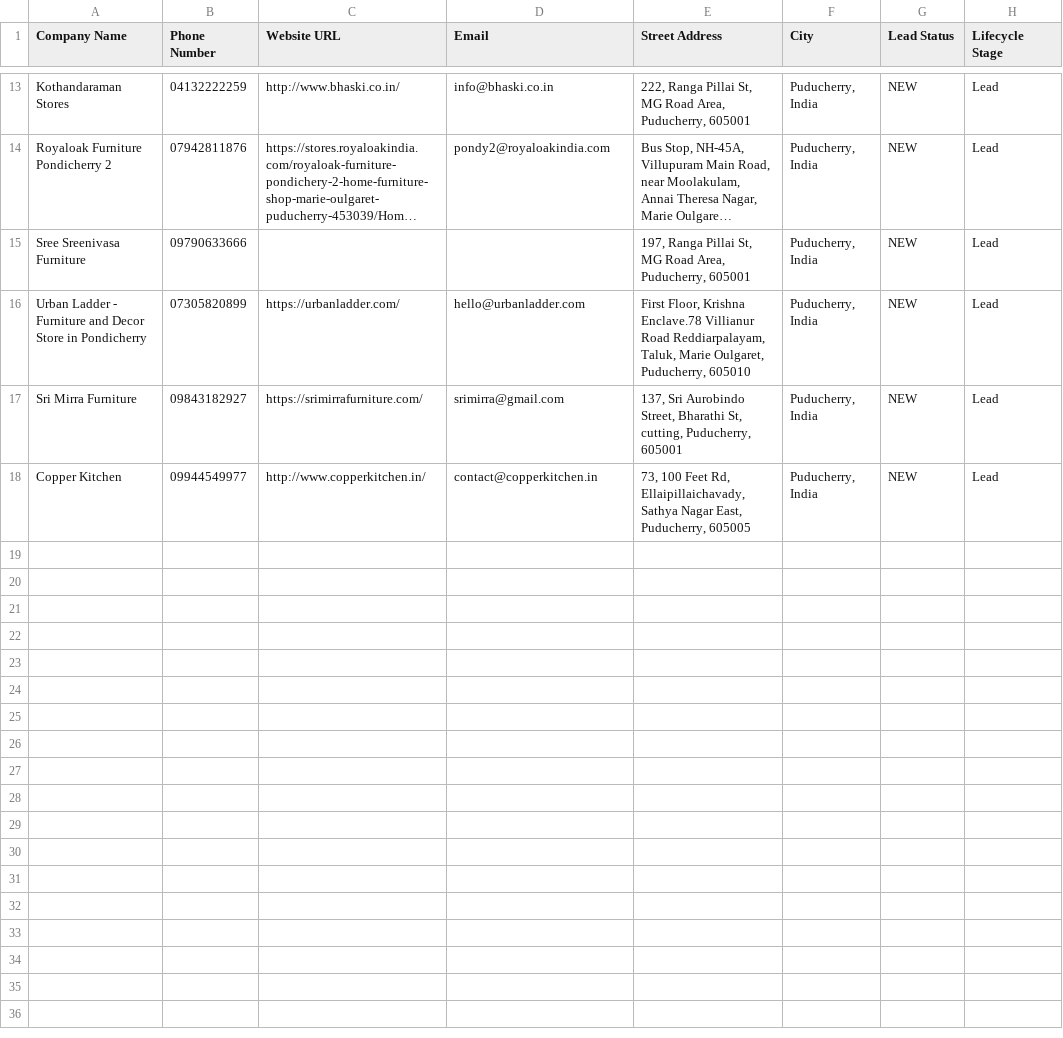
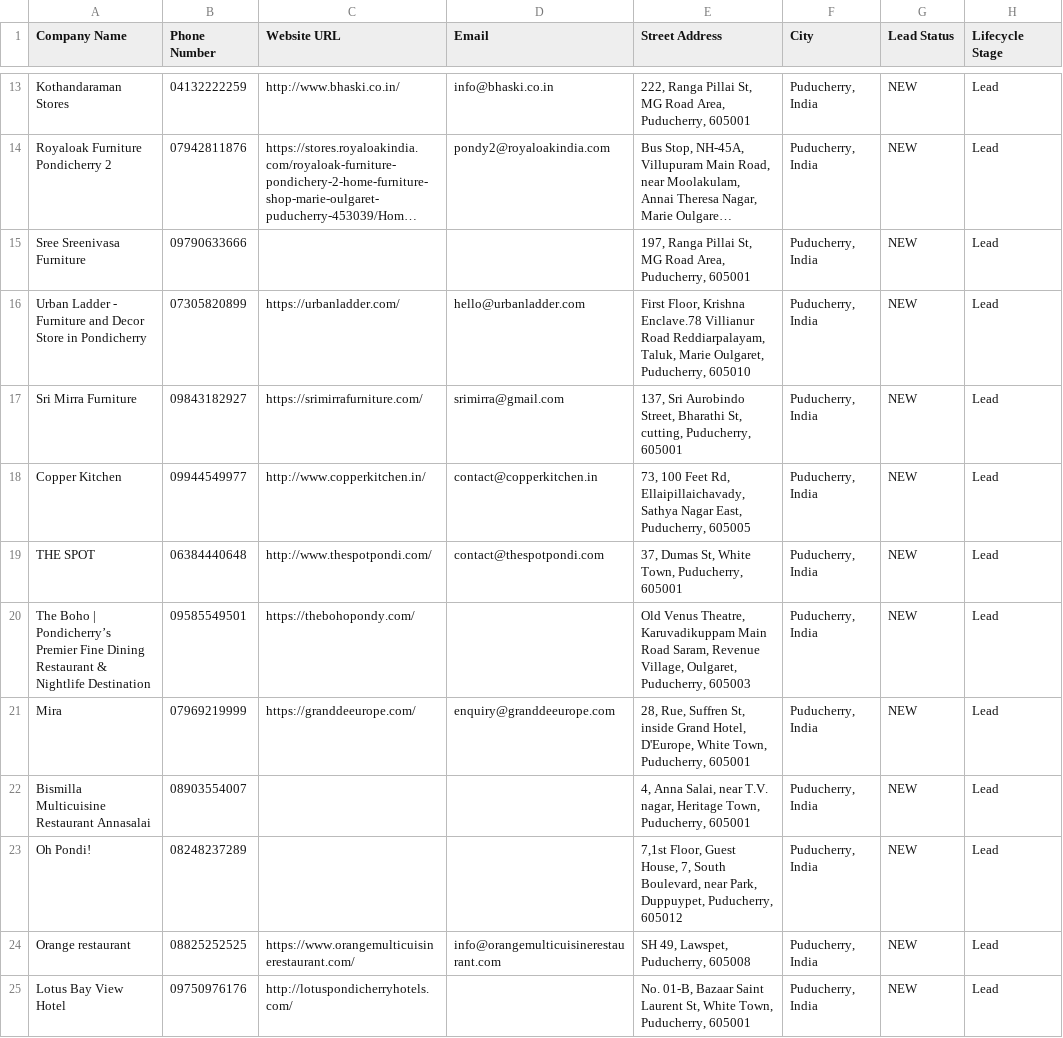
Before and after one commit to DEEPAKRV07/Google-Maps-Lead-Generator, a CSV file: outputs/CRM_Exports/hubspot_import.csv, drawn as a sheet; only a part is shown, gaps mark what is left out; long unchanged cells end in ….

```diff
--- a/outputs/CRM_Exports/hubspot_import.csv
+++ b/outputs/CRM_Exports/hubspot_import.csv
@@ -18 +18,8 @@ Sri Mirra Furniture,09843182927,https://srimirrafurniture.com/,srimirra@gmail.co
 Copper Kitchen,09944549977,http://www.copperkitchen.in/,contact@copperkitchen.in,"73, 100 Feet Rd, Ellaipillaichavady, Sathya Nagar East, Puducherry, 605005","Puducherry, India",NEW,Lead
+THE SPOT,06384440648,http://www.thespotpondi.com/,contact@thespotpondi.com,"37, Dumas St, White Town, Puducherry, 605001","Puducherry, India",NEW,Lead
+The Boho | Pondicherry’s Premier Fine Dining Restaurant & Nightlife Destination,09585549501,https://thebohopondy.com/,,"Old Venus Theatre, Karuvadikuppam Main Road Saram, Revenue Village, Oulgaret, Puducherry, 605003","Puducherry, India",NEW,Lead
+Mira,07969219999,https://granddeeurope.com/,enquiry@granddeeurope.com,"28, Rue, Suffren St, inside Grand Hotel, D'Europe, White Town, Puducherry, 605001","Puducherry, India",NEW,Lead
+Bismilla Multicuisine Restaurant Annasalai,08903554007,,,"4, Anna Salai, near T.V. nagar, Heritage Town, Puducherry, 605001","Puducherry, India",NEW,Lead
+Oh Pondi!,08248237289,,,"7,1st Floor, Guest House, 7, South Boulevard, near Park, Duppuypet, Puducherry, 605012","Puducherry, India",NEW,Lead
+Orange restaurant,08825252525,https://www.orangemulticuisinerestaurant.com/,info@orangemulticuisinerestaurant.com,"SH 49, Lawspet, Puducherry, 605008","Puducherry, India",NEW,Lead
+Lotus Bay View Hotel,09750976176,http://lotuspondicherryhotels.com/,,"No. 01-B, Bazaar Saint Laurent St, White Town, Puducherry, 605001","Puducherry, India",NEW,Lead
```
Also changed, not shown: outputs/CRM_Exports/salesforce_import.csv, outputs/CRM_Exports/zoho_import.csv, 2 other files.
